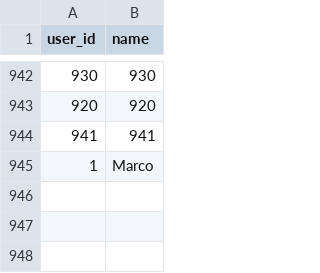
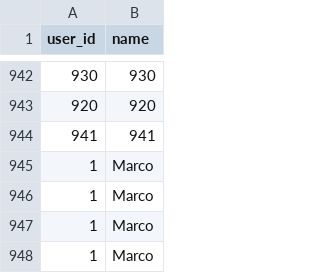
Before and after one commit to marccosabino/avaliacao_final, a CSV file: data/users.csv, drawn as a sheet; only a part is shown, gaps mark what is left out; the diff names each change by its address in the sheet, - before the commit and + after, or states it on an @@ line.

```diff
--- a/data/users.csv
+++ b/data/users.csv
+row 946: 1 | Marco
+row 947: 1 | Marco
+row 948: 1 | Marco
```
Also changed, not shown: data/items.csv, 1 other file.
